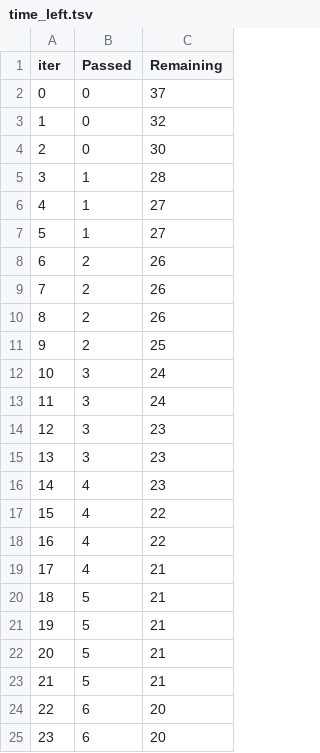
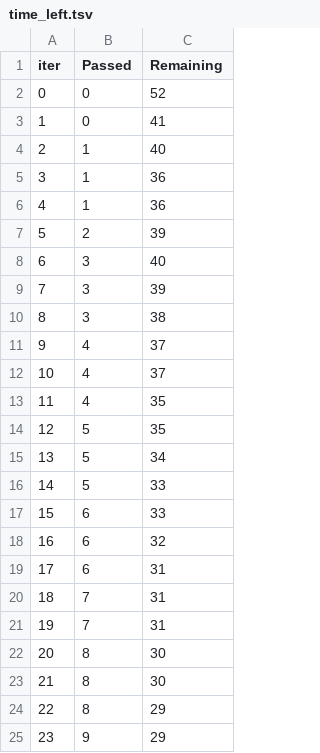
Before and after one commit to Bhargavml/mlproject, a TSV file: catboost_info/time_left.tsv, drawn as a sheet; only a part is shown; the diff covers the shown part only.

```diff
--- a/catboost_info/time_left.tsv
+++ b/catboost_info/time_left.tsv
@@ -1,25 +1,25 @@
 iter	Passed	Remaining
-0	0	37
-1	0	32
-2	0	30
-3	1	28
-4	1	27
-5	1	27
-6	2	26
-7	2	26
-8	2	26
-9	2	25
-10	3	24
-11	3	24
-12	3	23
-13	3	23
-14	4	23
-15	4	22
-16	4	22
-17	4	21
-18	5	21
-19	5	21
-20	5	21
-21	5	21
-22	6	20
-23	6	20
+0	0	52
+1	0	41
+2	1	40
+3	1	36
+4	1	36
+5	2	39
+6	3	40
+7	3	39
+8	3	38
+9	4	37
+10	4	37
+11	4	35
+12	5	35
+13	5	34
+14	5	33
+15	6	33
+16	6	32
+17	6	31
+18	7	31
+19	7	31
+20	8	30
+21	8	30
+22	8	29
+23	9	29
```
Also changed, not shown: 146 edited cells elsewhere in this file, 5 other files.
